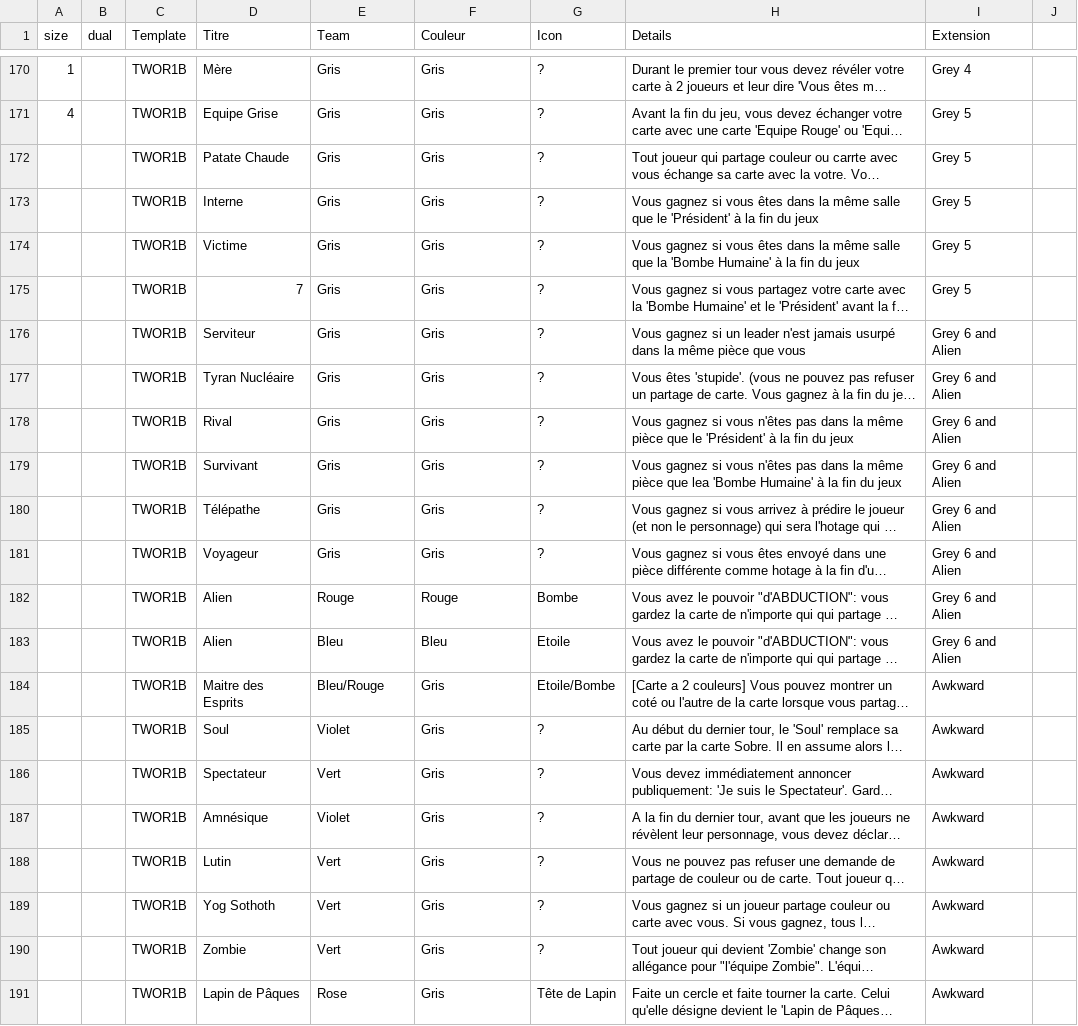
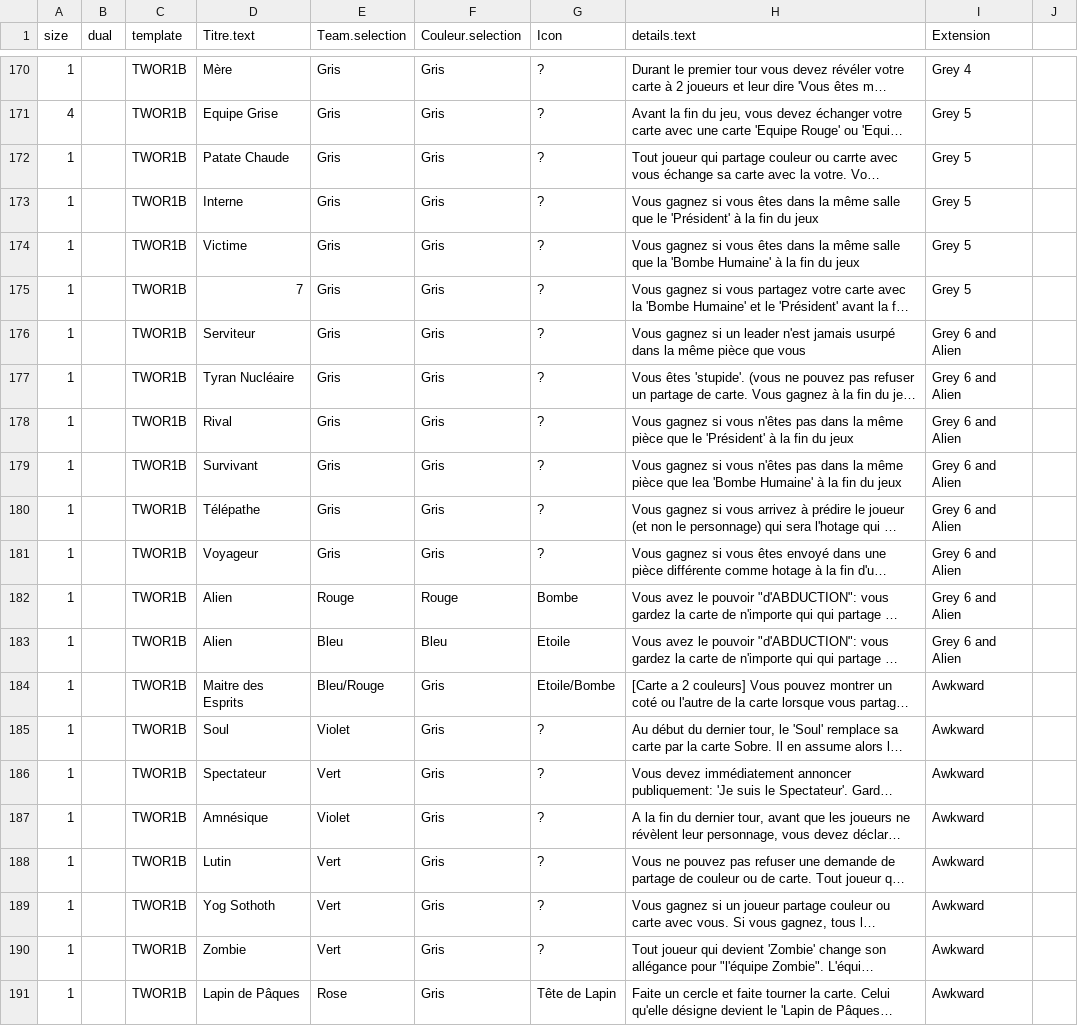
Before and after one commit to opqopq/BoardGameMaker, a CSV file: stack.csv, drawn as a sheet; only a part is shown, gaps mark what is left out; long unchanged cells end in …; the diff names each change by its address in the sheet, - before the commit and + after, or states it on an @@ line.

Commit message:
Modification in Template

```diff
--- a/stack.csv
+++ b/stack.csv
-C1: Template
+C1: template
-D1: Titre
+D1: Titre.text
-E1: Team
+E1: Team.selection
-F1: Couleur
+F1: Couleur.selection
-H1: Details
+H1: details.text
-A172:A191 (size): (empty)
+A172:A191 (size): 1
```
Also changed, not shown: 13 other files.
